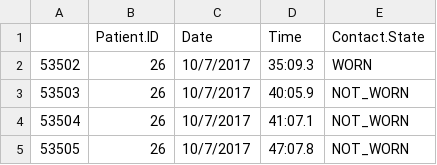
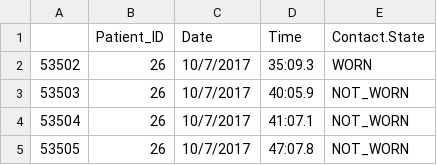
Before and after one commit to mhoyor/pythondash, a CSV file: Patient_27.csv, drawn as a sheet; only a part is shown.

Commit message:
Update Patient_27.csv

```diff
--- a/Patient_27.csv
+++ b/Patient_27.csv
@@ -1,2 +1,2 @@
-,Patient.ID,Date,Time,Contact.State
+,Patient_ID,Date,Time,Contact.State
 53502,26,10/7/2017,35:09.3,WORN
```
